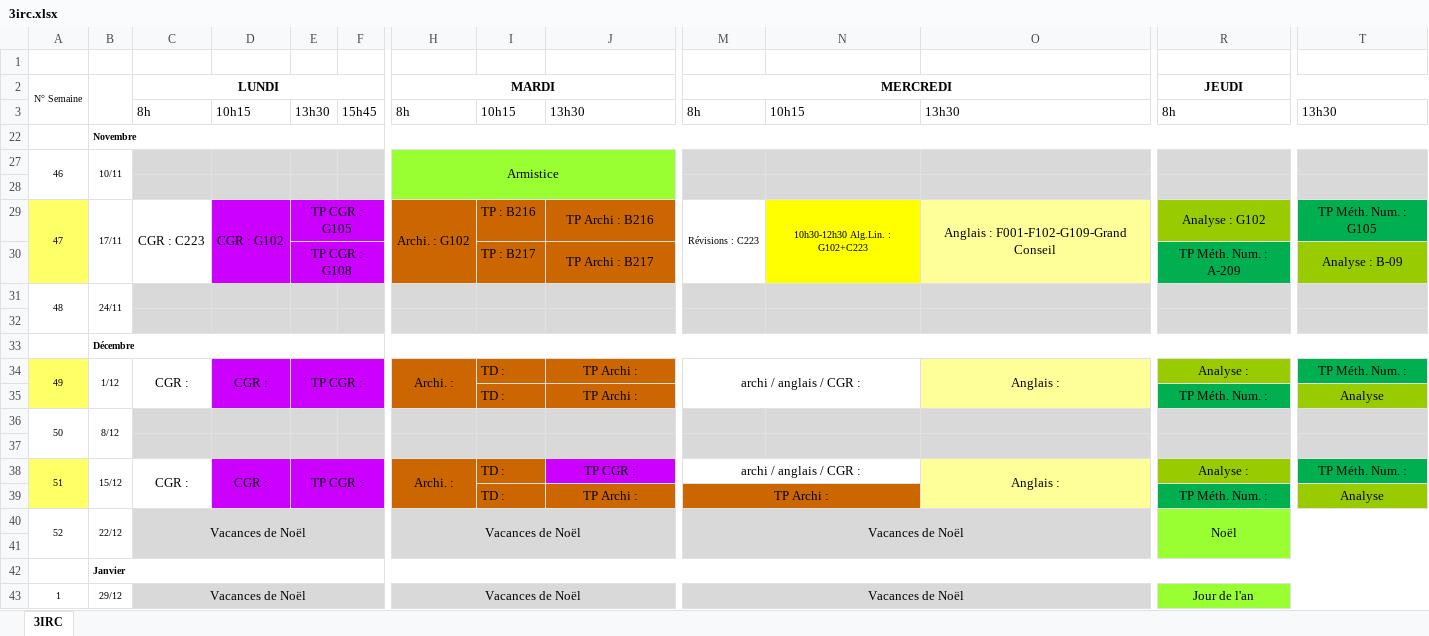
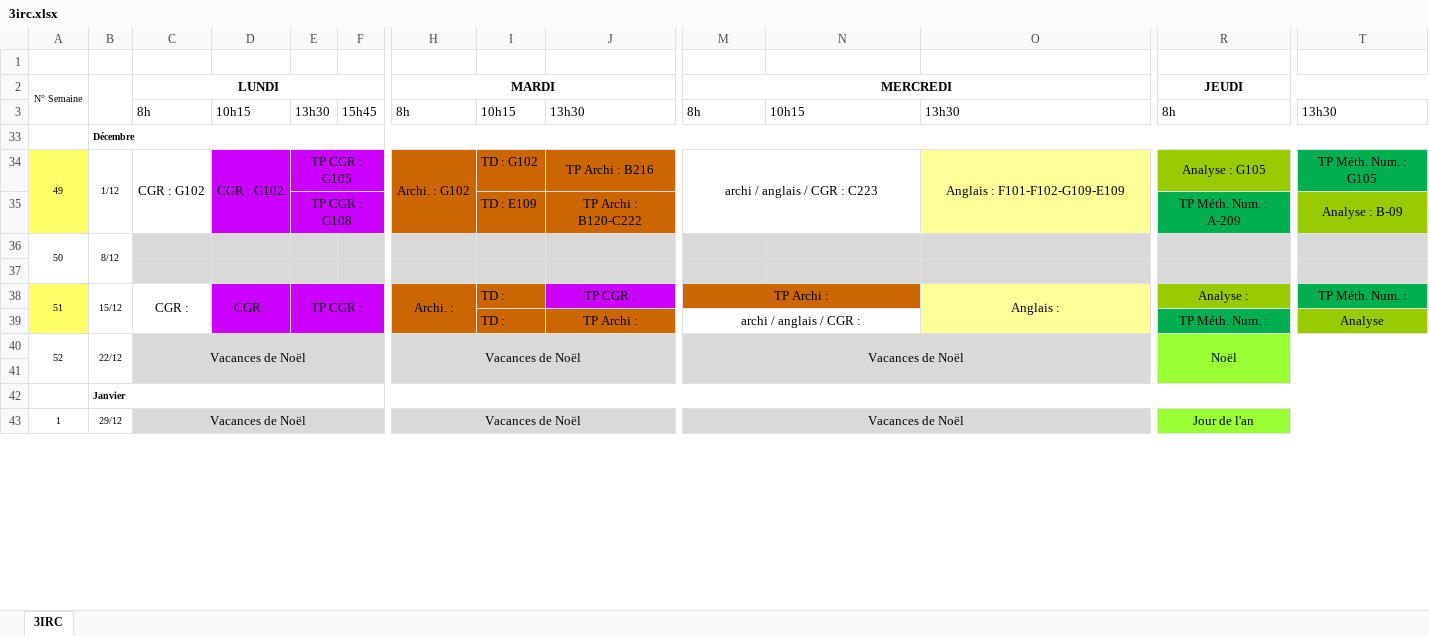
Before and after one commit to Amoki/CPE-Lyon-iCalendar, an Excel workbook: files/3irc.xlsx, sheet 3IRC, drawn as a sheet; only a part is shown, gaps mark what is left out; values as stored, in another font and other column widths than the file's, no borders; rows hold the shown columns only; the diff names each change by its address in the sheet, - before the commit and + after, or states it on an @@ line.

```diff
--- a/files/3irc.xlsx (sheet 3IRC)
+++ b/files/3irc.xlsx (sheet 3IRC)
@@ row 22 hidden:  | Novembre @@
@@ row 27 hidden: 46 | 10/11 |  |  |  |  | Armistice @@
-row 28: (empty)
@@ row 29 hidden: 47 | 17/11 | CGR : C223 | CGR : G102 | TP CGR : G105 |  | Archi. : G102 | TP : B216 | TP Archi : B216 | Révisions : C223 | 10h30-12h30 Alg.Lin. : G102+C223 | Anglais : F001-F102-G109-Grand Conseil | Analyse : G102 | TP Méth. Num. : G105 @@
@@ row 30 hidden:  |  |  |  | TP CGR : G108 |  |  | TP : B217 | TP Archi : B217 |  |  |  | TP Méth. Num. : A-209 | Analyse : B-09 @@
@@ row 31 hidden: 48 | 24/11 @@
@@ row 32 hidden: (empty) @@
-C34: CGR :
+C34: CGR : G102
-D34: CGR :
+D34: CGR : G102
-E34: TP CGR :
+E34: TP CGR : G105
-E34:F35 merged
+E34:F34 merged
-H34: Archi. :
+H34: Archi. : G102
-I34: TD :
+I34: TD : G102
-J34: TP Archi :
+J34: TP Archi : B216
-M34: archi / anglais / CGR :
+M34: archi / anglais / CGR : C223
-O34: Anglais :
+O34: Anglais : F101-F102-G109-E109
-R34: Analyse :
+R34: Analyse : G105
-T34: TP Méth. Num. :
+T34: TP Méth. Num. : G105
-E35: (empty)
+E35: TP CGR : G108
+E35:F35 merged
-I35: TD :
+I35: TD : E109
-J35: TP Archi :
+J35: TP Archi : B120-C222
-R35: TP Méth. Num. :
+R35: TP Méth. Num. : A-209
-T35: Analyse
+T35: Analyse : B-09
-M38: archi / anglais / CGR :
+M38: TP Archi :
-M38:N38 fill: none
+M38:N38 fill: #CC6600
-M39: TP Archi :
+M39: archi / anglais / CGR :
-M39:N39 fill: #CC6600
+M39:N39 fill: none
```
Also changed, not shown: files/4irc.xlsx, files/5irc.xlsx.
